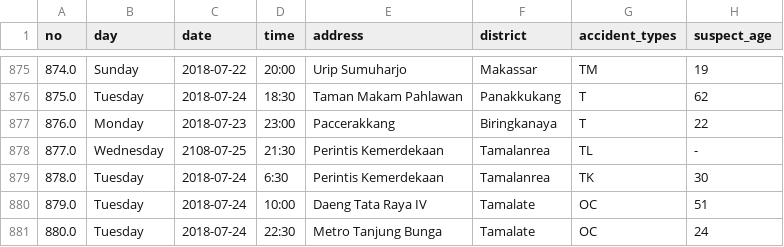
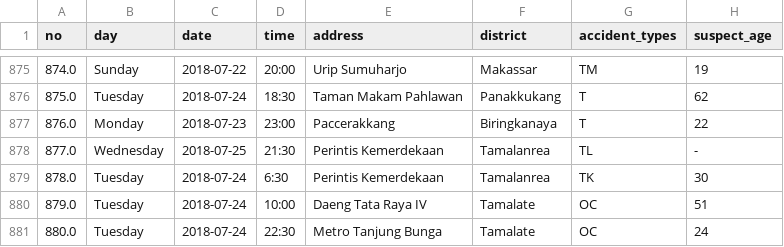
Before and after one commit to irtif/skripsi-webgis, a CSV file: api/upload/temp.csv, drawn as a sheet; only a part is shown, gaps mark what is left out; the diff names each change by its address in the sheet, - before the commit and + after, or states it on an @@ line.

```diff
--- a/api/upload/temp.csv
+++ b/api/upload/temp.csv
-C878 (date): 2108-07-25
+C878 (date): 2018-07-25
```
Also changed, not shown: api/upload/data.csv, 4 other files.
